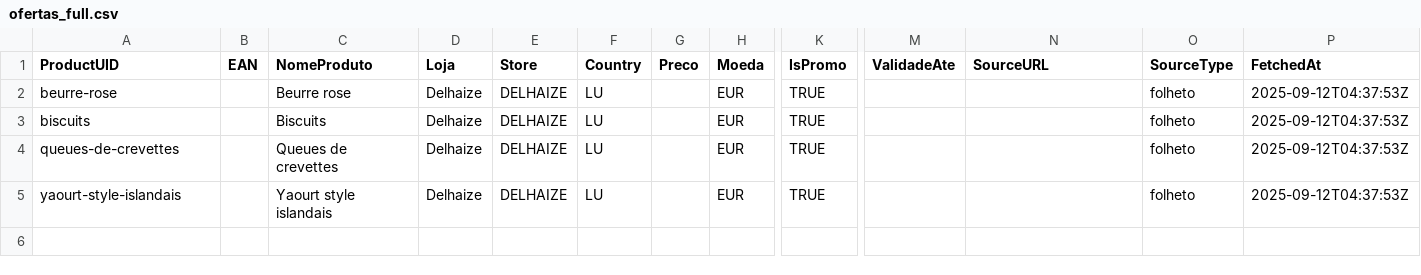
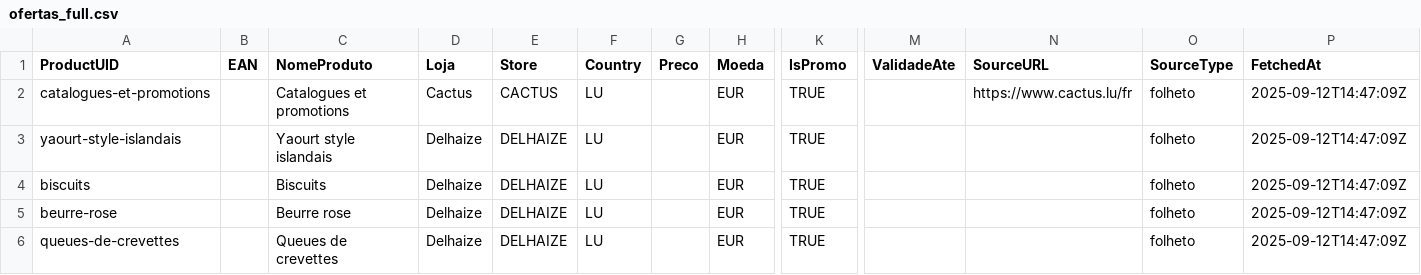
Before and after one commit to easycheckoficial-web/easycheck-global-bot2, a CSV file: out/ofertas_full.csv, drawn as a sheet; only a part is shown, gaps mark what is left out; removed rows and columns are numbered as before the commit, all else as after; rows hold the shown columns only; the diff names each change by its address in the sheet, - before the commit and + after, or states it on an @@ line.

```diff
--- a/out/ofertas_full.csv
+++ b/out/ofertas_full.csv
+row 2: catalogues-et-promotions |  | Catalogues et promotions | Cactus | CACTUS | LU |  | EUR | TRUE |  | https://www.cactus.lu/fr | folheto | 2025-09-12T14:47:09Z
-A3 (ProductUID): beurre-rose
+A3 (ProductUID): yaourt-style-islandais
-C3 (NomeProduto): Beurre rose
+C3 (NomeProduto): Yaourt style islandais
-P3:P4 (FetchedAt): 2025-09-12T04:37:53Z
+P3:P4 (FetchedAt): 2025-09-12T14:47:09Z
+row 5: beurre-rose |  | Beurre rose | Delhaize | DELHAIZE | LU |  | EUR | TRUE |  |  | folheto | 2025-09-12T14:47:09Z
-P6 (FetchedAt): 2025-09-12T04:37:53Z
+P6 (FetchedAt): 2025-09-12T14:47:09Z
-row 5: yaourt-style-islandais |  | Yaourt style islandais | Delhaize | DELHAIZE | LU |  | EUR | TRUE |  |  | folheto | 2025-09-12T04:37:53Z
```
Also changed, not shown: out/ofertas_snapshot.csv, out/produtos.csv, 2 other files.
